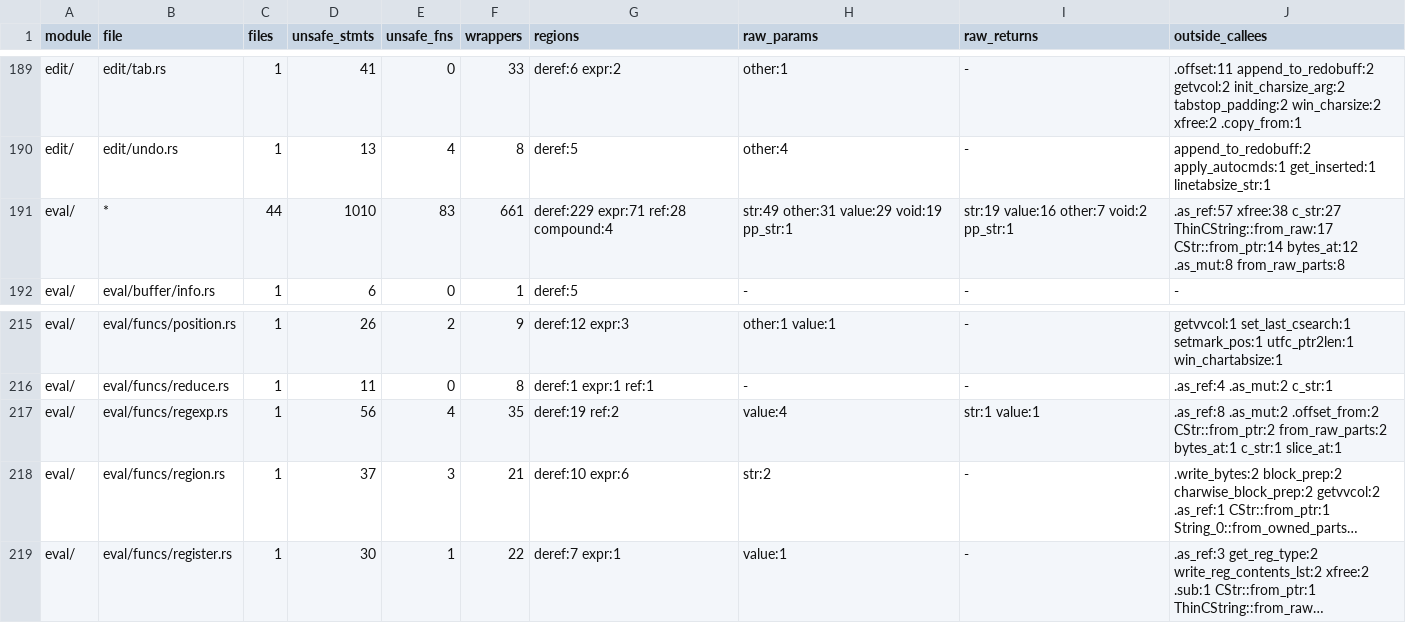
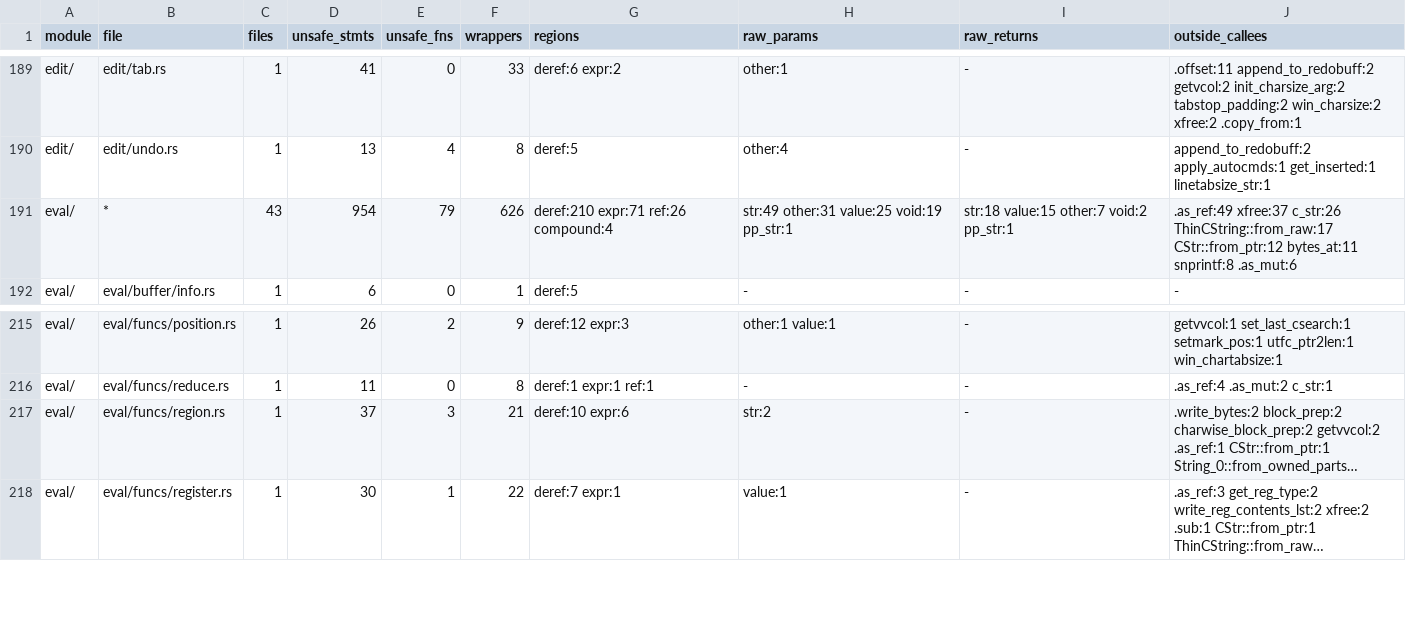
Before and after one commit to PsychoLlama/nvim.rs, a TSV file: metrics/finish-list.tsv, drawn as a sheet; only a part is shown, gaps mark what is left out; long unchanged cells end in …; the diff names each change by its address in the sheet, - before the commit and + after, or states it on an @@ line.

```diff
--- a/metrics/finish-list.tsv
+++ b/metrics/finish-list.tsv
-C191 (files): 44
+C191 (files): 43
-D191 (unsafe_stmts): 1010
+D191 (unsafe_stmts): 954
-E191 (unsafe_fns): 83
+E191 (unsafe_fns): 79
-F191 (wrappers): 661
+F191 (wrappers): 626
-G191 (regions): deref:229 expr:71 ref:28 compound:4
+G191 (regions): deref:210 expr:71 ref:26 compound:4
-H191 (raw_params): str:49 other:31 value:29 void:19 pp_str:1
+H191 (raw_params): str:49 other:31 value:25 void:19 pp_str:1
-I191 (raw_returns): str:19 value:16 other:7 void:2 pp_str:1
+I191 (raw_returns): str:18 value:15 other:7 void:2 pp_str:1
-J191 (outside_callees): .as_ref:57 xfree:38 c_str:27 ThinCString::from_raw:17 CStr::from_ptr:14 bytes_at:12 .as_mut:8 from_raw_parts:8
+J191 (outside_callees): .as_ref:49 xfree:37 c_str:26 ThinCString::from_raw:17 CStr::from_ptr:12 bytes_at:11 snprintf:8 .as_mut:6
-row 217: eval/ | eval/funcs/regexp.rs | 1 | 56 | 4 | 35 | deref:19 ref:2 | value:4 | str:1 value:1 | .as_ref:8 .as_mut:2 .offset_from:2 CStr::from_ptr:2 from_raw_parts:2 bytes_at:1 c_str:1 slice_at:1
```
Also changed, not shown: metrics/wrapper-callees.tsv, 3 other files.
